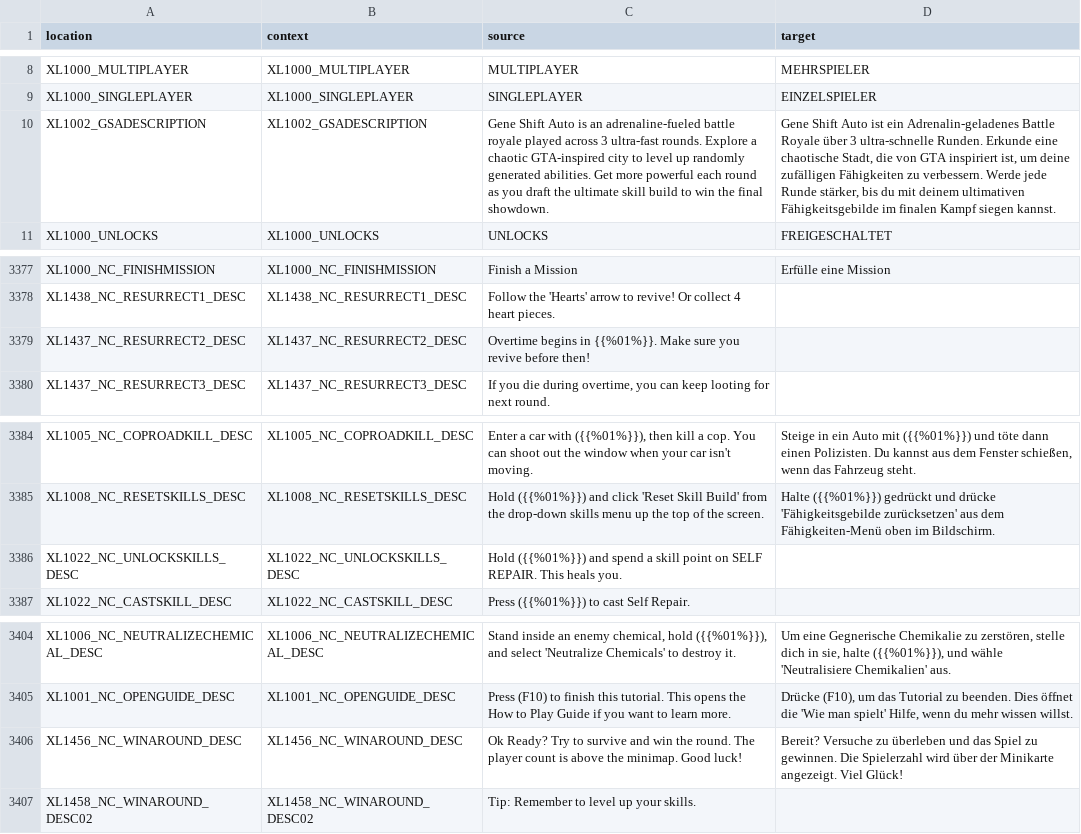
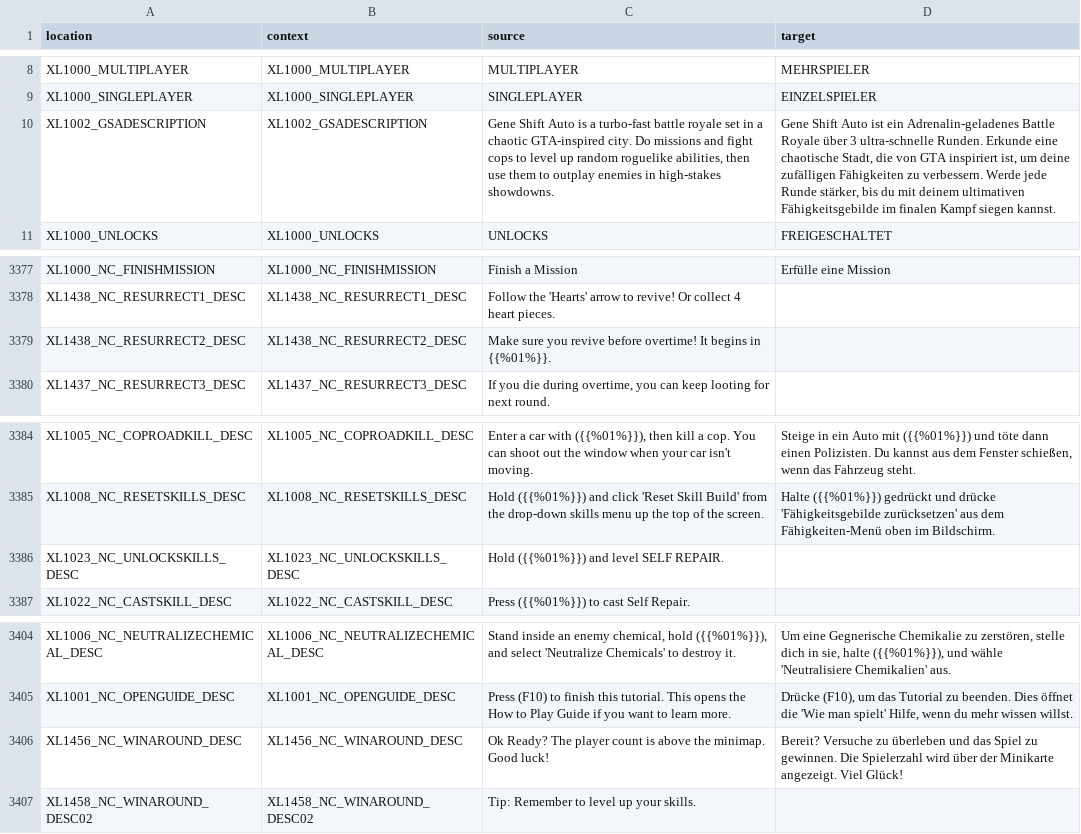
Before and after one commit to bencelot/GeneshiftTranslations, a CSV file: de.csv, drawn as a sheet; only a part is shown, gaps mark what is left out; the diff names each change by its address in the sheet, - before the commit and + after, or states it on an @@ line.

```diff
--- a/de.csv
+++ b/de.csv
-C10 (source): …Auto is an adrenaline-fueled battle royale played across 3 ultra-fast rounds. Explore a chaotic GTA-inspired city to level up randomly generated abilities. Get more powerful each round as you draft the ultimate skill build to win the final showdown.
+C10 (source): …Auto is a turbo-fast battle royale set in a chaotic GTA-inspired city. Do missions and fight cops to level up random roguelike abilities, then use them to outplay enemies in high-stakes showdowns.
-A3379 (location): XL1437_NC_RESURRECT2_DESC
+A3379 (location): XL1438_NC_RESURRECT2_DESC
-B3379 (context): XL1437_NC_RESURRECT2_DESC
+B3379 (context): XL1438_NC_RESURRECT2_DESC
-C3379 (source): Overtime begins in {{%01%}}. Make sure you revive before then!
+C3379 (source): Make sure you revive before overtime! It begins in {{%01%}}.
-A3386 (location): XL1022_NC_UNLOCKSKILLS_DESC
+A3386 (location): XL1023_NC_UNLOCKSKILLS_DESC
-B3386 (context): XL1022_NC_UNLOCKSKILLS_DESC
+B3386 (context): XL1023_NC_UNLOCKSKILLS_DESC
-C3386 (source): …({{%01%}}) and spend a skill point on SELF REPAIR. This heals you.
+C3386 (source): …({{%01%}}) and level SELF REPAIR.
-C3406 (source): Ok Ready? Try to survive and win the round. The player…
+C3406 (source): Ok Ready? The player…
```
Also changed, not shown: en.csv, es_AR.csv, 4 other files.
